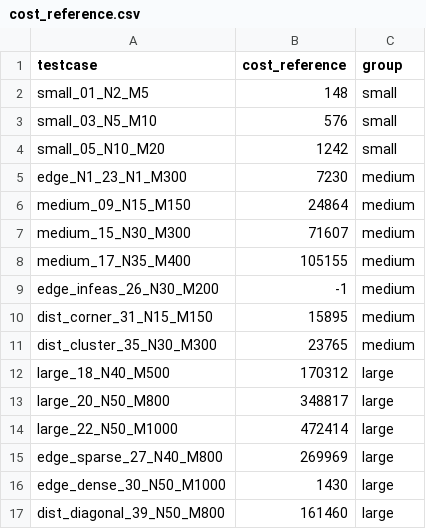
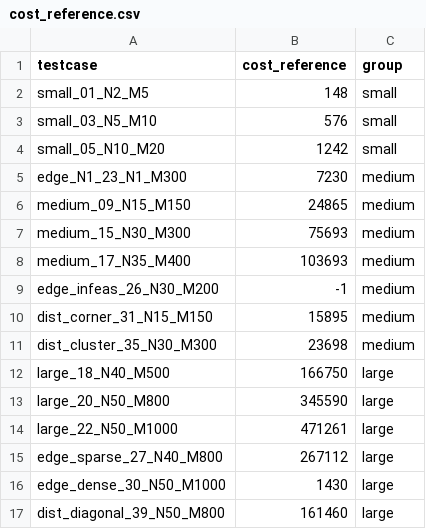
Before and after one commit to ArrayPowerPlay/warehouse-order-picking-optimization, a CSV file: results/phase4/cost_reference.csv, drawn as a sheet.

Commit message:
complete phase4

```diff
--- a/results/phase4/cost_reference.csv
+++ b/results/phase4/cost_reference.csv
@@ -5,12 +5,12 @@ small_05_N10_M20,1242,small
 edge_N1_23_N1_M300,7230,medium
-medium_09_N15_M150,24864,medium
-medium_15_N30_M300,71607,medium
-medium_17_N35_M400,105155,medium
+medium_09_N15_M150,24865,medium
+medium_15_N30_M300,75693,medium
+medium_17_N35_M400,103693,medium
 edge_infeas_26_N30_M200,-1,medium
 dist_corner_31_N15_M150,15895,medium
-dist_cluster_35_N30_M300,23765,medium
-large_18_N40_M500,170312,large
-large_20_N50_M800,348817,large
-large_22_N50_M1000,472414,large
-edge_sparse_27_N40_M800,269969,large
+dist_cluster_35_N30_M300,23698,medium
+large_18_N40_M500,166750,large
+large_20_N50_M800,345590,large
+large_22_N50_M1000,471261,large
+edge_sparse_27_N40_M800,267112,large
 edge_dense_30_N50_M1000,1430,large
```
